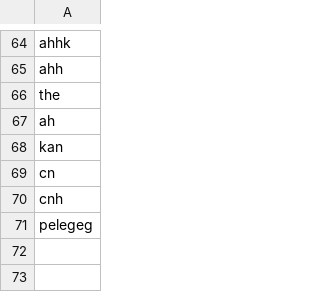
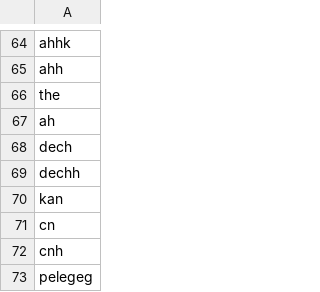
Before and after one commit to rfqsm/Lexicon, a TSV file: kamus_data/stop_word_custom.tsv, drawn as a sheet; only a part is shown, gaps mark what is left out; the diff names each change by its address in the sheet, - before the commit and + after, or states it on an @@ line.

Commit message:
Update stop_word_custom.tsv

```diff
--- a/kamus_data/stop_word_custom.tsv
+++ b/kamus_data/stop_word_custom.tsv
+row 68: dech
+row 69: dechh
```
